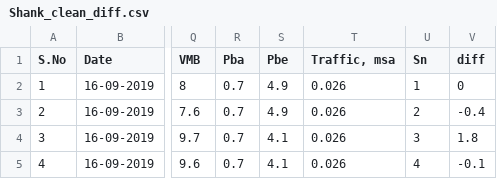
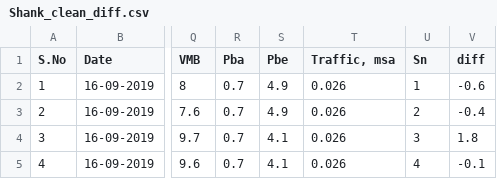
Before and after one commit to UttejK/AOVdf, a CSV file: AOVdf/Shank_clean_diff.csv, drawn as a sheet; only a part is shown, gaps mark what is left out; the diff names each change by its address in the sheet, - before the commit and + after, or states it on an @@ line.

Commit message:
change initial value in diff column

```diff
--- a/AOVdf/Shank_clean_diff.csv
+++ b/AOVdf/Shank_clean_diff.csv
-V2 (diff): 0
+V2 (diff): -0.6
```
